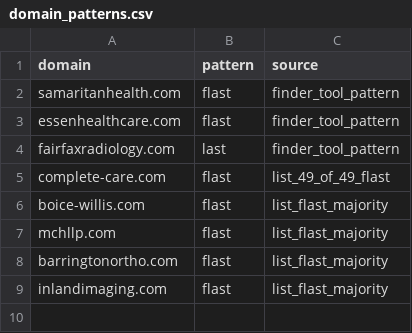
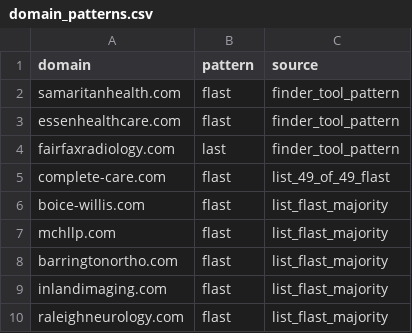
Before and after one commit to himanshu95552/Claude-Projects, a CSV file: tools/data/domain_patterns.csv, drawn as a sheet; the diff names each change by its address in the sheet, - before the commit and + after, or states it on an @@ line.

```diff
--- a/tools/data/domain_patterns.csv
+++ b/tools/data/domain_patterns.csv
+row 10: raleighneurology.com | flast | list_flast_majority
```
Also changed, not shown: 1 other file.
